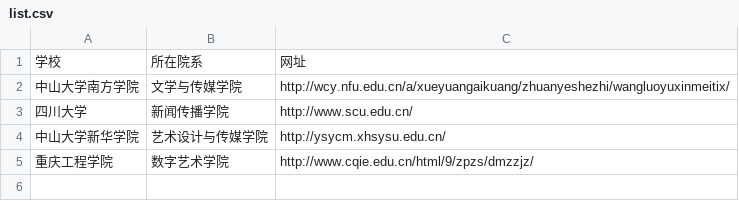
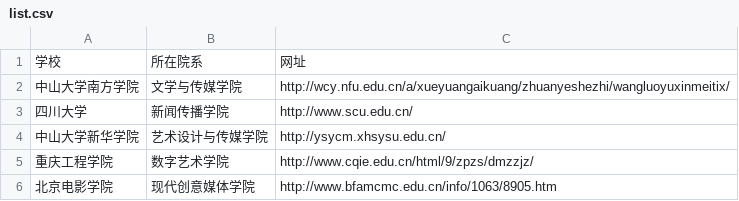
Before and after one commit to lvhonglucc/techcollab_19_final, a CSV file: list.csv, drawn as a sheet; the diff names each change by its address in the sheet, - before the commit and + after, or states it on an @@ line.

Commit message:
新增北京电影学院，1910130045

```diff
--- a/list.csv
+++ b/list.csv
+row 6: 北京电影学院 | 现代创意媒体学院 | http://www.bfamcmc.edu.cn/info/1063/8905.htm
```
